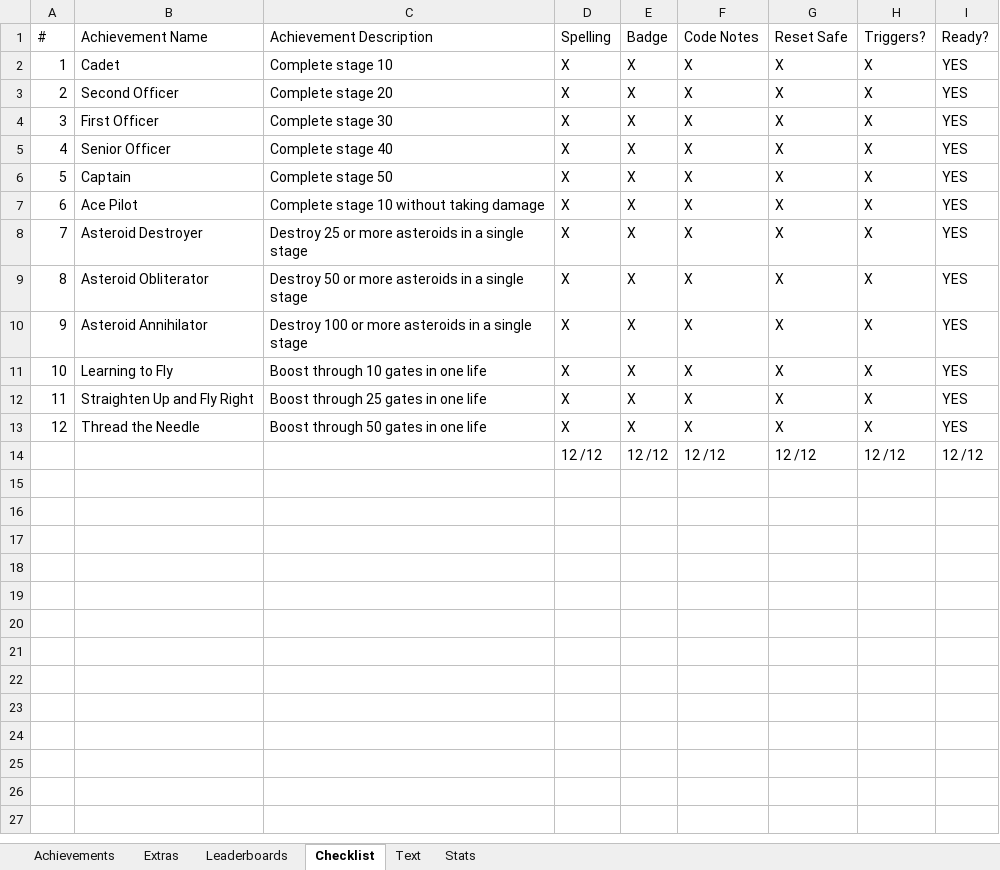
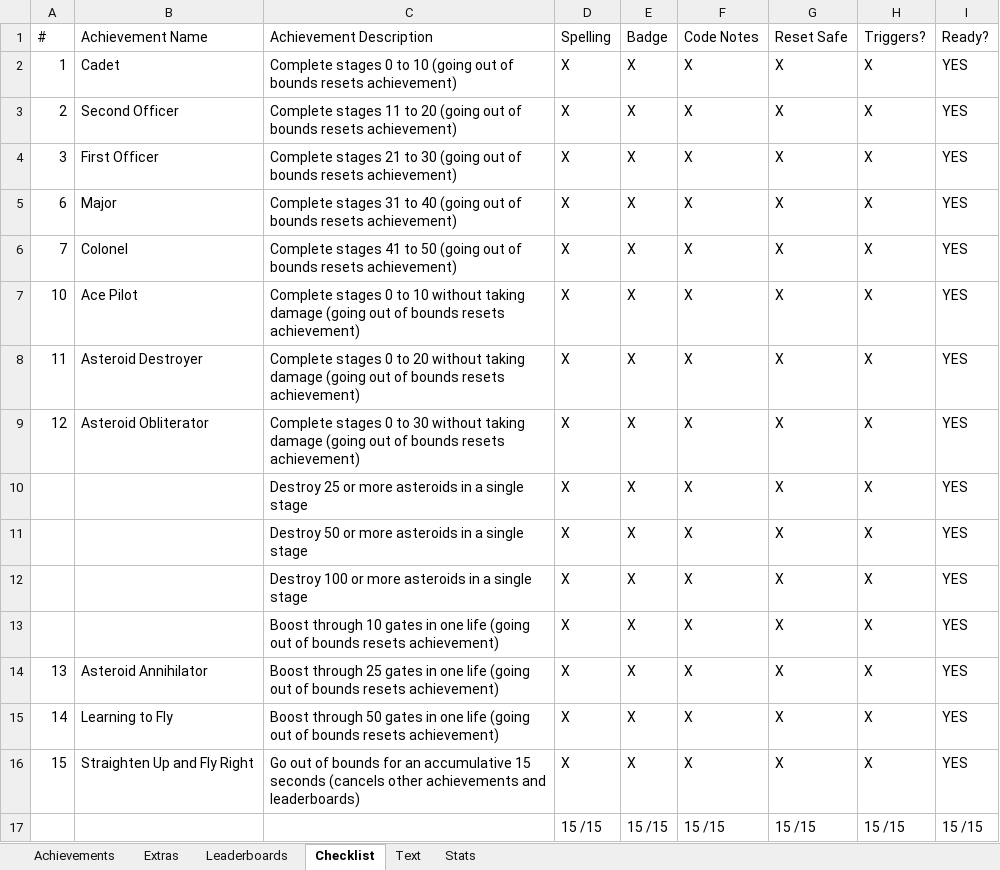
Before and after one commit to Etron-RA/RetroAchievements, an Excel workbook: My Sets/StarPilot W (WASM-4)/StarPilot W - Plan.xlsx, sheet Checklist, drawn as a sheet; values as stored, in another font and other column widths than the file's, no borders; removed rows and columns are numbered as before the commit, all else as after; the diff names each change by its address in the sheet, - before the commit and + after, or states it on an @@ line.

```diff
--- a/My Sets/StarPilot W (WASM-4)/StarPilot W - Plan.xlsx (sheet Checklist)
+++ b/My Sets/StarPilot W (WASM-4)/StarPilot W - Plan.xlsx (sheet Checklist)
-C2 (Achievement Description): Complete stage 10
+C2 (Achievement Description): Complete stages 0 to 10 (going out of bounds resets achievement)
-C3 (Achievement Description): Complete stage 20
+C3 (Achievement Description): Complete stages 11 to 20 (going out of bounds resets achievement)
-C4 (Achievement Description): Complete stage 30
+C4 (Achievement Description): Complete stages 21 to 30 (going out of bounds resets achievement)
-row 5: 4 | Senior Officer | Complete stage 40 | X | X | X | X | X | YES
-row 6: 5 | Captain | Complete stage 50 | X | X | X | X | X | YES
-B5 (Achievement Name): Ace Pilot
+B5 (Achievement Name): Major
-C5 (Achievement Description): Complete stage 10 without taking damage
+C5 (Achievement Description): Complete stages 31 to 40 (going out of bounds resets achievement)
-B6 (Achievement Name): Asteroid Destroyer
+B6 (Achievement Name): Colonel
-C6 (Achievement Description): Destroy 25 or more asteroids in a single stage
+C6 (Achievement Description): Complete stages 41 to 50 (going out of bounds resets achievement)
-row 9: 8 | Asteroid Obliterator | Destroy 50 or more asteroids in a single stage | X | X | X | X | X | YES
-row 10: 9 | Asteroid Annihilator | Destroy 100 or more asteroids in a single stage | X | X | X | X | X | YES
-B7 (Achievement Name): Learning to Fly
+B7 (Achievement Name): Ace Pilot
-C7 (Achievement Description): Boost through 10 gates in one life
+C7 (Achievement Description): Complete stages 0 to 10 without taking damage (going out of bounds resets achievement)
-B8 (Achievement Name): Straighten Up and Fly Right
+B8 (Achievement Name): Asteroid Destroyer
-C8 (Achievement Description): Boost through 25 gates in one life
+C8 (Achievement Description): Complete stages 0 to 20 without taking damage (going out of bounds resets achievement)
-B9 (Achievement Name): Thread the Needle
+B9 (Achievement Name): Asteroid Obliterator
-C9 (Achievement Description): Boost through 50 gates in one life
+C9 (Achievement Description): Complete stages 0 to 30 without taking damage (going out of bounds resets achievement)
-row 14:  |  |  | 12 /12 | 12 /12 | 12 /12 | 12 /12 | 12 /12 | 12 /12
+row 10:  |  | Destroy 25 or more asteroids in a single stage | X | X | X | X | X | YES
+row 11:  |  | Destroy 50 or more asteroids in a single stage | X | X | X | X | X | YES
+row 12:  |  | Destroy 100 or more asteroids in a single stage | X | X | X | X | X | YES
+row 13:  |  | Boost through 10 gates in one life (going out of bounds resets achievement) | X | X | X | X | X | YES
+row 14: 13 | Asteroid Annihilator | Boost through 25 gates in one life (going out of bounds resets achievement) | X | X | X | X | X | YES
+row 15: 14 | Learning to Fly | Boost through 50 gates in one life (going out of bounds resets achievement) | X | X | X | X | X | YES
+row 16: 15 | Straighten Up and Fly Right | Go out of bounds for an accumulative 15 seconds (cancels other achievements and leaderboards) | X | X | X | X | X | YES
+row 17:  |  |  | 15 /15 | 15 /15 | 15 /15 | 15 /15 | 15 /15 | 15 /15
```
Also changed, not shown: sheet Achievements, sheet Text, sheet Stats, sheet Extras, sheet Leaderboards, formulas that keep their value, 11 other files.
